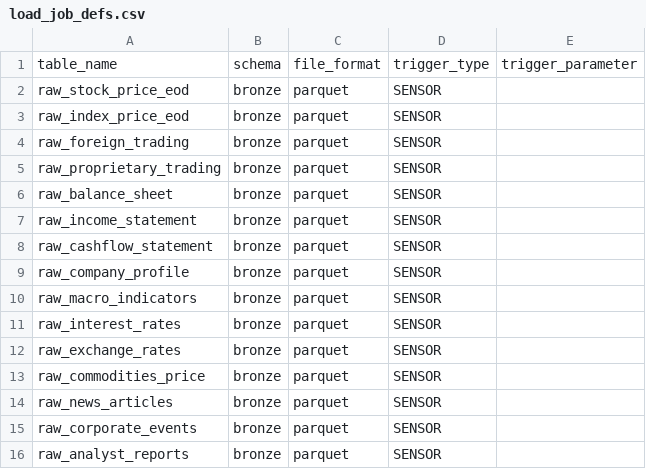
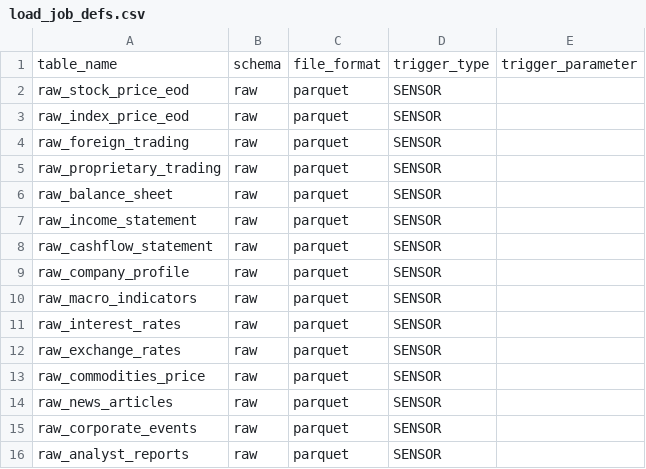
Before and after one commit to vuthehuyht/finops-data-stack, a CSV file: src/dagster/load_job_defs.csv, drawn as a sheet.

Commit message:
fix: update dbt-redshift version in dependencies; change schema from bronze to raw in load job definitions

```diff
--- a/src/dagster/load_job_defs.csv
+++ b/src/dagster/load_job_defs.csv
@@ -1,16 +1,16 @@
 table_name,schema,file_format,trigger_type,trigger_parameter
-raw_stock_price_eod,bronze,parquet,SENSOR,
-raw_index_price_eod,bronze,parquet,SENSOR,
-raw_foreign_trading,bronze,parquet,SENSOR,
-raw_proprietary_trading,bronze,parquet,SENSOR,
-raw_balance_sheet,bronze,parquet,SENSOR,
-raw_income_statement,bronze,parquet,SENSOR,
-raw_cashflow_statement,bronze,parquet,SENSOR,
-raw_company_profile,bronze,parquet,SENSOR,
-raw_macro_indicators,bronze,parquet,SENSOR,
-raw_interest_rates,bronze,parquet,SENSOR,
-raw_exchange_rates,bronze,parquet,SENSOR,
-raw_commodities_price,bronze,parquet,SENSOR,
-raw_news_articles,bronze,parquet,SENSOR,
-raw_corporate_events,bronze,parquet,SENSOR,
-raw_analyst_reports,bronze,parquet,SENSOR,
+raw_stock_price_eod,raw,parquet,SENSOR,
+raw_index_price_eod,raw,parquet,SENSOR,
+raw_foreign_trading,raw,parquet,SENSOR,
+raw_proprietary_trading,raw,parquet,SENSOR,
+raw_balance_sheet,raw,parquet,SENSOR,
+raw_income_statement,raw,parquet,SENSOR,
+raw_cashflow_statement,raw,parquet,SENSOR,
+raw_company_profile,raw,parquet,SENSOR,
+raw_macro_indicators,raw,parquet,SENSOR,
+raw_interest_rates,raw,parquet,SENSOR,
+raw_exchange_rates,raw,parquet,SENSOR,
+raw_commodities_price,raw,parquet,SENSOR,
+raw_news_articles,raw,parquet,SENSOR,
+raw_corporate_events,raw,parquet,SENSOR,
+raw_analyst_reports,raw,parquet,SENSOR,
```
Also changed, not shown: 1 other file.
